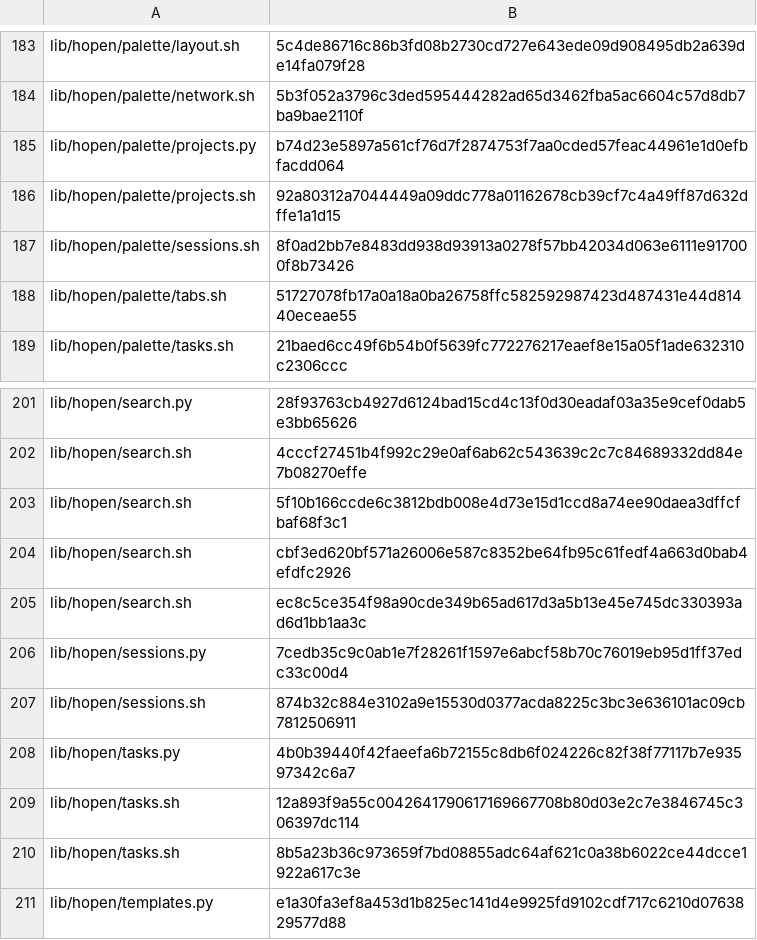
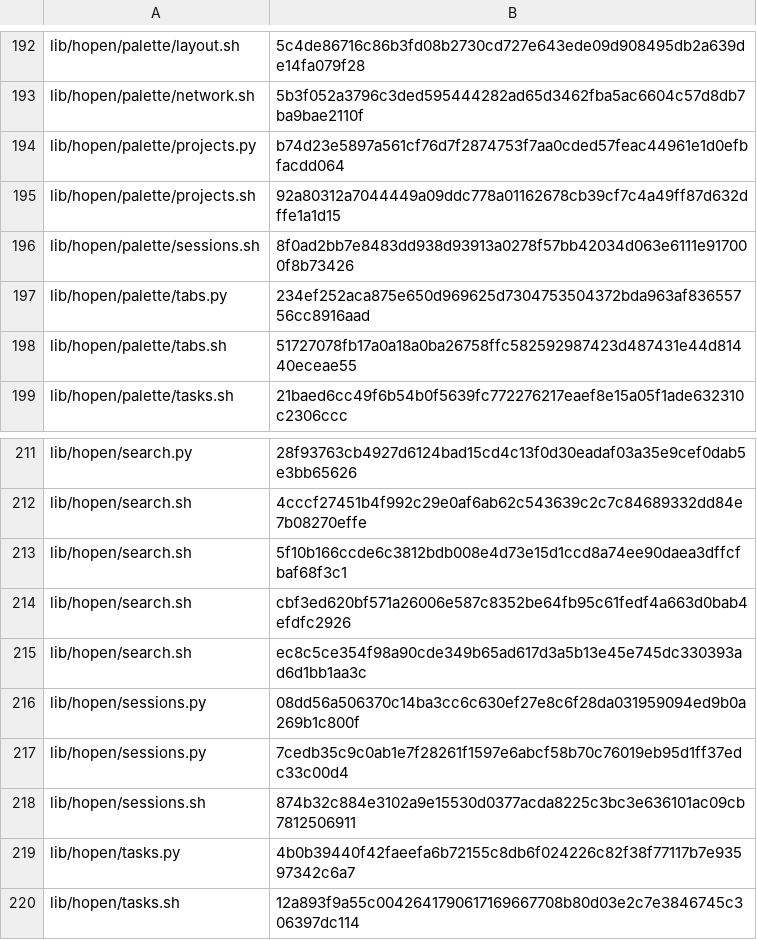
Before and after one commit to MussaCharles/herdspace, a TSV file: bootstrap/known-hashes.tsv, drawn as a sheet; only a part is shown, gaps mark what is left out; the shorter side is filled out with more unchanged rows; the diff covers the shown part only; the diff names each change by its address in the sheet, - before the commit and + after, or states it on an @@ line.

```diff
--- a/bootstrap/known-hashes.tsv
+++ b/bootstrap/known-hashes.tsv
+row 197: lib/hopen/palette/tabs.py | 234ef252aca875e650d969625d7304753504372bda963af83655756cc8916aad
+row 216: lib/hopen/sessions.py | 08dd56a506370c14ba3cc6c630ef27e8c6f28da031959094ed9b0a269b1c800f
```
Also changed, not shown: 9 added rows elsewhere in this file.
